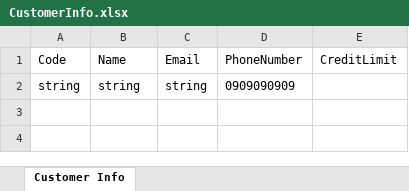
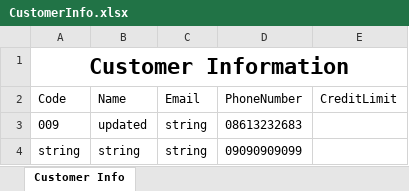
Before and after one commit to drsimplegraffiti/AutoMapper, an Excel workbook: wwwroot/Export/CustomerInfo.xlsx, sheet Customer Info, drawn as a sheet; values as stored, in another font and other column widths than the file's, no borders; table styles not drawn; addresses are those after the commit; the diff names each change by its address in the sheet, - before the commit and + after, or states it on an @@ line.

```diff
--- a/wwwroot/Export/CustomerInfo.xlsx (sheet Customer Info)
+++ b/wwwroot/Export/CustomerInfo.xlsx (sheet Customer Info)
+row 1: Customer Information
+row 3: 009 | updated | string | 08613232683
-D4 (PhoneNumber): 0909090909
+D4 (PhoneNumber): 09090909099
```
Also changed, not shown: 3 other files.
